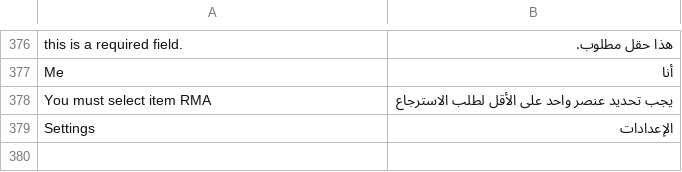
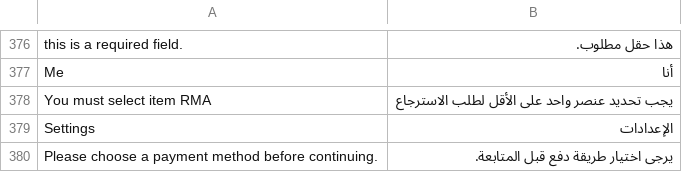
Before and after one commit to magentoegypt/multivendor, a CSV file: app/design/frontend/MagentoEgypt/hub-market/i18n/ar_SA.csv, drawn as a sheet; only a part is shown, gaps mark what is left out; the diff names each change by its address in the sheet, - before the commit and + after, or states it on an @@ line.

```diff
--- a/app/design/frontend/MagentoEgypt/hub-market/i18n/ar_SA.csv
+++ b/app/design/frontend/MagentoEgypt/hub-market/i18n/ar_SA.csv
+row 380: Please choose a payment method before continuing. | يرجى اختيار طريقة دفع قبل المتابعة.
```
Also changed, not shown: 3 other files.
